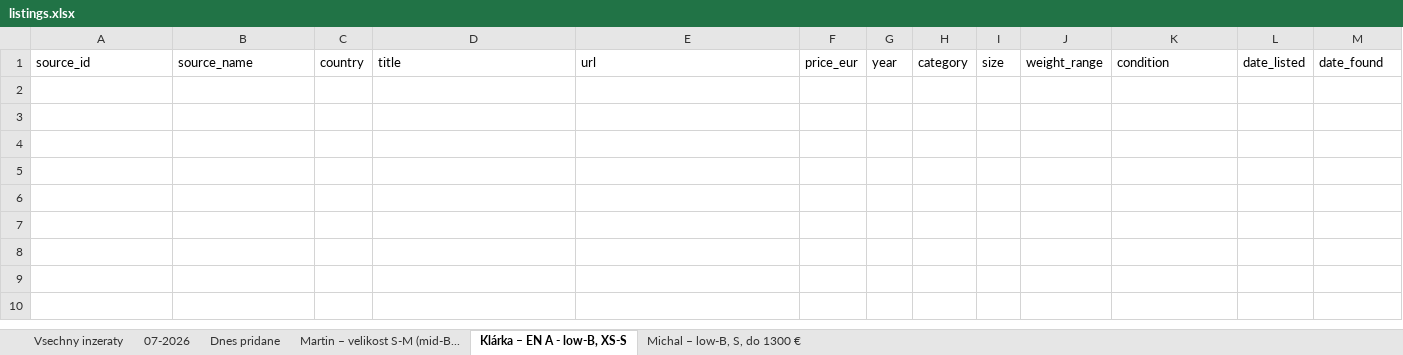
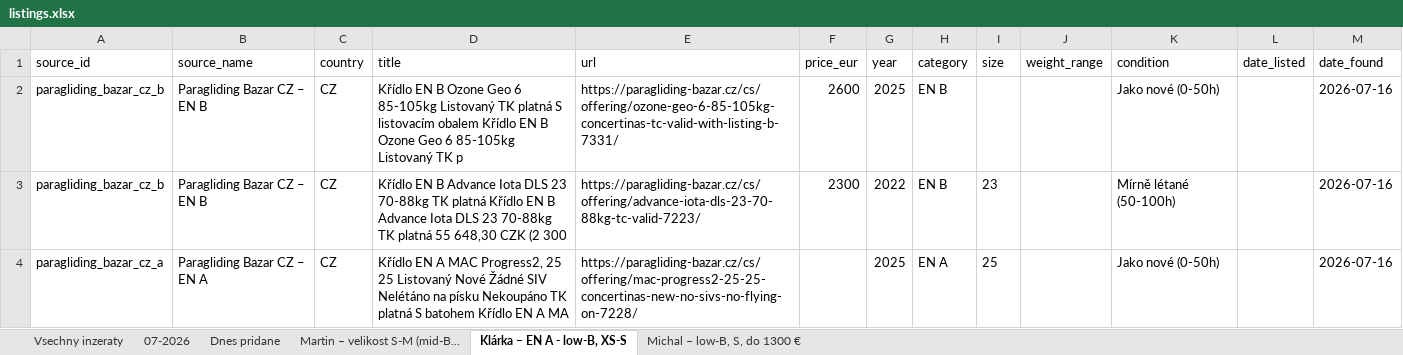
Before and after one commit to zimmema3/paragliding, an Excel workbook: data/bazar_watcher/listings.xlsx, sheet Klárka – EN A - low-B, XS-S, drawn as a sheet; values as stored, in another font and other column widths than the file's, no borders; the diff names each change by its address in the sheet, - before the commit and + after, or states it on an @@ line.

```diff
--- a/data/bazar_watcher/listings.xlsx (sheet Klárka – EN A - low-B, XS-S)
+++ b/data/bazar_watcher/listings.xlsx (sheet Klárka – EN A - low-B, XS-S)
+row 2: paragliding_bazar_cz_b | Paragliding Bazar CZ – EN B | CZ | Křídlo EN B Ozone Geo 6 85-105kg Listovaný TK platná S listovacím obalem Křídlo EN B Ozone Geo 6 85-105kg Listovaný TK p | https://paragliding-bazar.cz/cs/offering/ozone-geo-6-85-105kg-concertinas-tc-valid-with-listing-b-7331/ | 2600 | 2025 | EN B |  |  | Jako nové (0-50h) |  | 2026-07-16
+row 3: paragliding_bazar_cz_b | Paragliding Bazar CZ – EN B | CZ | Křídlo EN B Advance Iota DLS 23 70-88kg TK platná Křídlo EN B Advance Iota DLS 23 70-88kg TK platná 55 648,30 CZK (2 300 | https://paragliding-bazar.cz/cs/offering/advance-iota-dls-23-70-88kg-tc-valid-7223/ | 2300 | 2022 | EN B | 23 |  | Mírně létané (50-100h) |  | 2026-07-16
+row 4: paragliding_bazar_cz_a | Paragliding Bazar CZ – EN A | CZ | Křídlo EN A MAC Progress2, 25 25 Listovaný Nové Žádné SIV Nelétáno na písku Nekoupáno TK platná S batohem Křídlo EN A MA | https://paragliding-bazar.cz/cs/offering/mac-progress2-25-25-concertinas-new-no-sivs-no-flying-on-7228/ |  | 2025 | EN A | 25 |  | Jako nové (0-50h) |  | 2026-07-16
```
Also changed, not shown: sheet Dnes pridane, sheet 07-2026, sheet Vsechny inzeraty, sheet Martin – velikost S-M (mid-B..., sheet Michal – low-B, S, do 1300 €, 1 other file.
